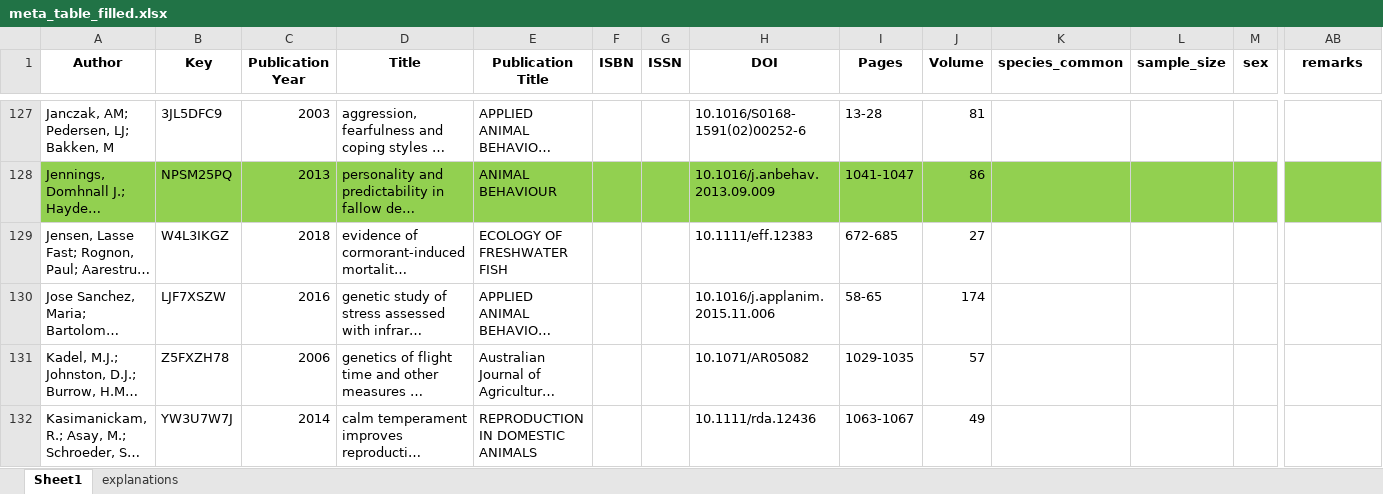
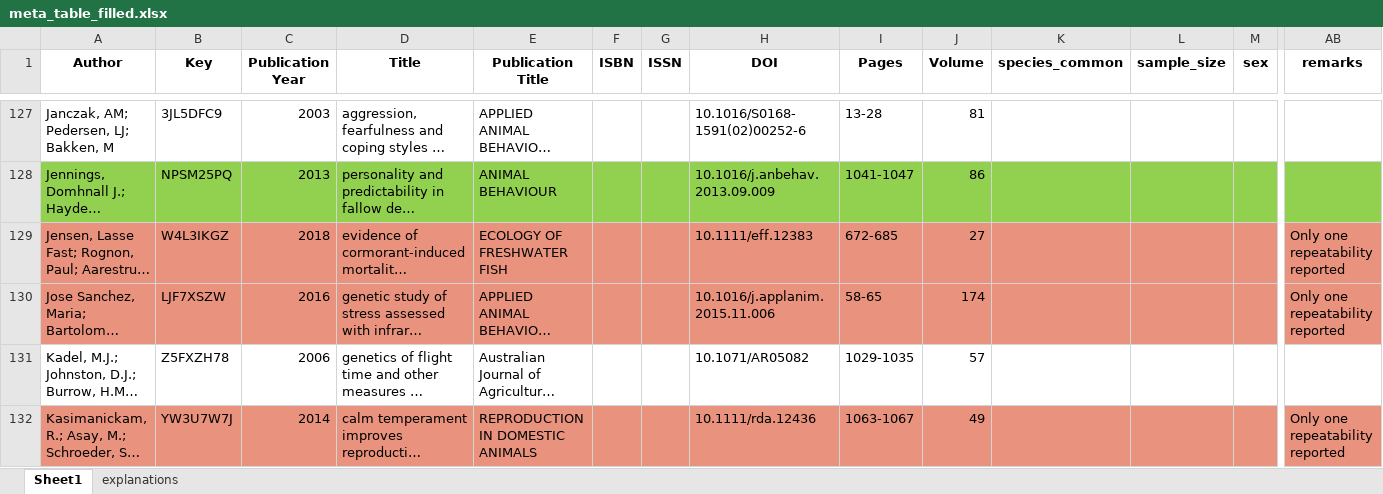
Before and after one commit to mastoffel/rpt_behav_meta, an Excel workbook: data/meta_table_filled.xlsx, sheet Sheet1, drawn as a sheet; only a part is shown, gaps mark what is left out; long unchanged cells end in …; values as stored, in another font and other column widths than the file's, no borders; the diff covers the shown part only; the diff names each change by its address in the sheet, - before the commit and + after, or states it on an @@ line.

```diff
--- a/data/meta_table_filled.xlsx (sheet Sheet1)
+++ b/data/meta_table_filled.xlsx (sheet Sheet1)
-A129:AB130 fill: none
+A129:AB130 fill: #E9927D
-AB129:AB130 (remarks): (empty)
+AB129:AB130 (remarks): Only one repeatability reported
-A132:AB132 fill: none
+A132:AB132 fill: #E9927D
-AB132 (remarks): (empty)
+AB132 (remarks): Only one repeatability reported
```
Also changed, not shown: 9 edited cells and cell formats elsewhere in this sheet, 24 other files.
